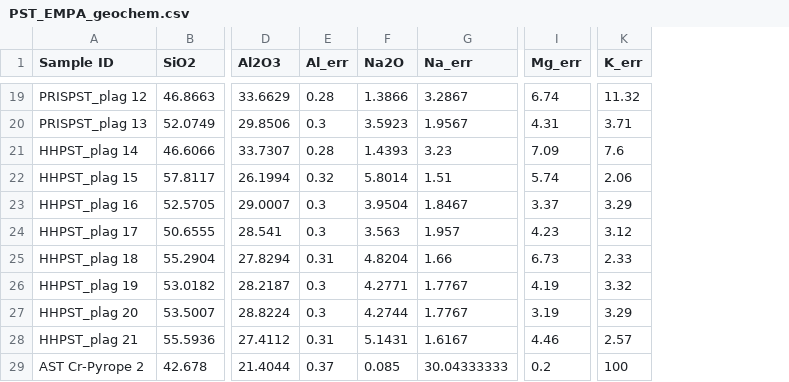
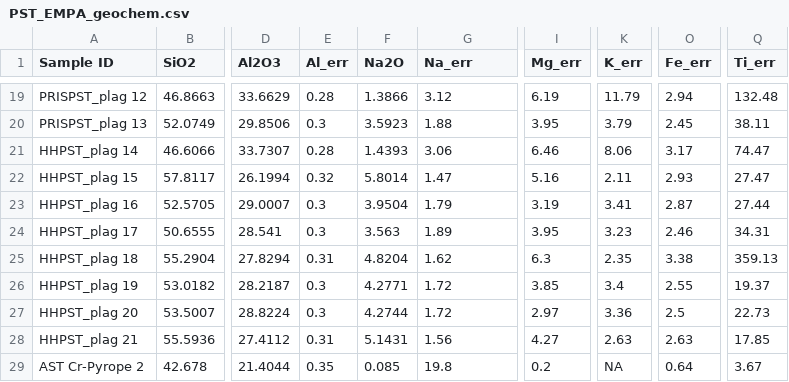
Before and after one commit to triveratops/MS_thesis_Smith_2025, a CSV file: pst/PST_EMPA_geochem.csv, drawn as a sheet; only a part is shown, gaps mark what is left out; the diff covers the shown part only; the diff names each change by its address in the sheet, - before the commit and + after, or states it on an @@ line.

```diff
--- a/pst/PST_EMPA_geochem.csv
+++ b/pst/PST_EMPA_geochem.csv
+column O (Fe_err), rows 19-29: 2.94 | 2.45 | 3.17 | 2.93 | 2.87 | 2.46 | 3.38 | 2.55 | 2.5 | 2.63 | 0.64
+column Q (Ti_err), rows 19-29: 132.48 | 38.11 | 74.47 | 27.47 | 27.44 | 34.31 | 359.13 | 19.37 | 22.73 | 17.85 | 3.67
-G19 (Na_err): 3.2867
+G19 (Na_err): 3.12
-I19 (Mg_err): 6.74
+I19 (Mg_err): 6.19
-K19 (K_err): 11.32
+K19 (K_err): 11.79
-G20 (Na_err): 1.9567
+G20 (Na_err): 1.88
-I20 (Mg_err): 4.31
+I20 (Mg_err): 3.95
-K20 (K_err): 3.71
+K20 (K_err): 3.79
-G21 (Na_err): 3.23
+G21 (Na_err): 3.06
-I21 (Mg_err): 7.09
+I21 (Mg_err): 6.46
-K21 (K_err): 7.6
+K21 (K_err): 8.06
-G22 (Na_err): 1.51
+G22 (Na_err): 1.47
-I22 (Mg_err): 5.74
+I22 (Mg_err): 5.16
-K22 (K_err): 2.06
+K22 (K_err): 2.11
-G23 (Na_err): 1.8467
+G23 (Na_err): 1.79
-I23 (Mg_err): 3.37
+I23 (Mg_err): 3.19
-K23 (K_err): 3.29
+K23 (K_err): 3.41
-G24 (Na_err): 1.957
+G24 (Na_err): 1.89
-I24 (Mg_err): 4.23
+I24 (Mg_err): 3.95
-K24 (K_err): 3.12
+K24 (K_err): 3.23
-G25 (Na_err): 1.66
+G25 (Na_err): 1.62
-I25 (Mg_err): 6.73
+I25 (Mg_err): 6.3
-K25 (K_err): 2.33
+K25 (K_err): 2.35
-G26:G27 (Na_err): 1.7767
+G26:G27 (Na_err): 1.72
-I26 (Mg_err): 4.19
+I26 (Mg_err): 3.85
-K26 (K_err): 3.32
+K26 (K_err): 3.4
-I27 (Mg_err): 3.19
+I27 (Mg_err): 2.97
-K27 (K_err): 3.29
+K27 (K_err): 3.36
-G28 (Na_err): 1.6167
+G28 (Na_err): 1.56
-I28 (Mg_err): 4.46
+I28 (Mg_err): 4.27
-K28 (K_err): 2.57
+K28 (K_err): 2.63
-E29 (Al_err): 0.37
+E29 (Al_err): 0.35
-G29 (Na_err): 30.04333333
+G29 (Na_err): 19.8
-K29 (K_err): 100
+K29 (K_err): NA
```
Also changed, not shown: 1 removed row and 75 edited cells elsewhere in this file, pst/PST_EMPA_glass_geochem.csv.
